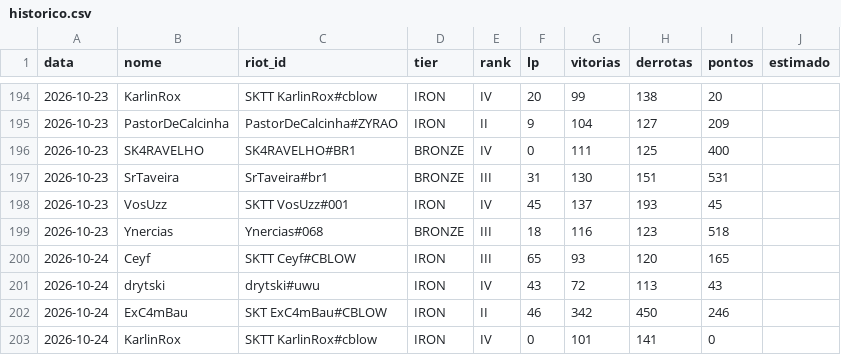
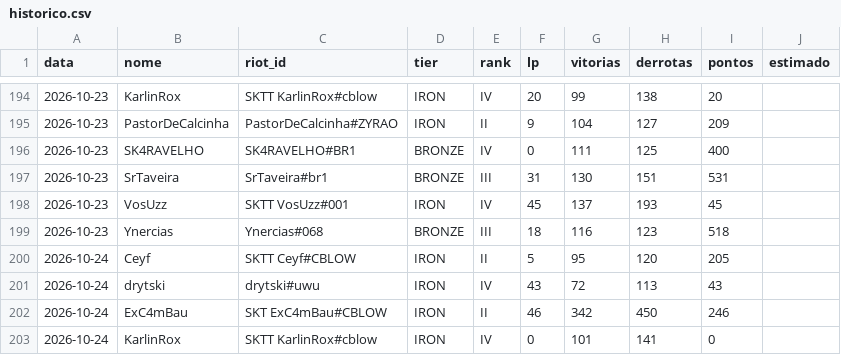
Before and after one commit to andryll/cblow-sktenis-tatuapellion, a CSV file: dados/historico.csv, drawn as a sheet; only a part is shown, gaps mark what is left out.

```diff
--- a/dados/historico.csv
+++ b/dados/historico.csv
@@ -199,3 +199,3 @@ data,nome,riot_id,tier,rank,lp,vitorias,derrotas,pontos,estimado
 2026-10-23,Ynercias,Ynercias#068,BRONZE,III,18,116,123,518,
-2026-10-24,Ceyf,SKTT Ceyf#CBLOW,IRON,III,65,93,120,165,
+2026-10-24,Ceyf,SKTT Ceyf#CBLOW,IRON,II,5,95,120,205,
 2026-10-24,drytski,drytski#uwu,IRON,IV,43,72,113,43,
```
Also changed, not shown: 3 other files.
